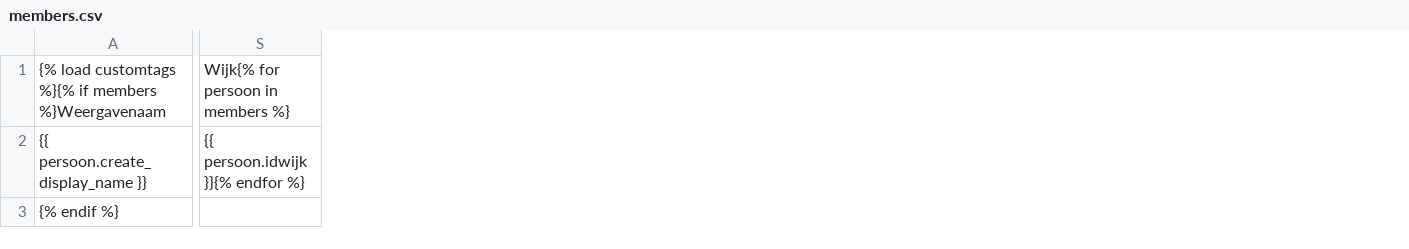
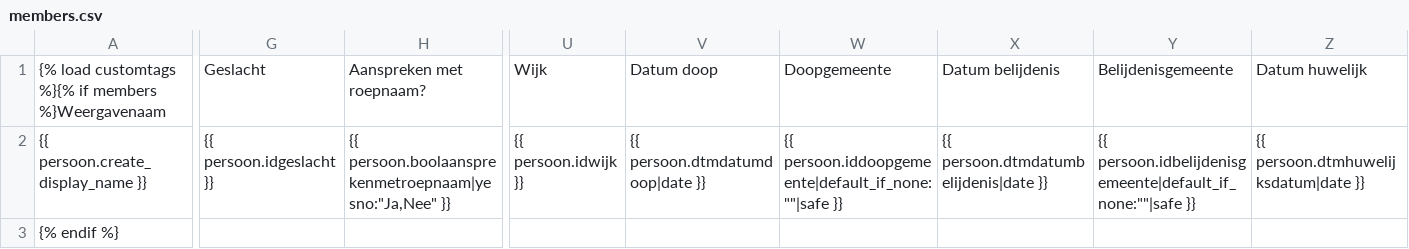
Before and after one commit to Opstandingskerk/NWonline, a CSV file: templates/KB/export/members.csv, drawn as a sheet; only a part is shown, gaps mark what is left out; removed rows and columns are numbered as before the commit, all else as after; the diff covers the shown part only; the diff names each change by its address in the sheet, - before the commit and + after, or states it on an @@ line.

Commit message:
Added fadein to pie chart Added missing Persoon model fields to members export Some minor layout fixes

```diff
--- a/templates/KB/export/members.csv
+++ b/templates/KB/export/members.csv
+column G, rows 1-2: Geslacht | {{ persoon.idgeslacht }}
+column H, rows 1-2: Aanspreken met roepnaam? | {{ persoon.boolaansprekenmetroepnaam|yesno:"Ja,Nee" }}
-column S, rows 1-2: Wijk{% for persoon in members %} | {{ persoon.idwijk }}{% endfor %}
+column U, rows 1-2: Wijk | {{ persoon.idwijk }}
+column V, rows 1-2: Datum doop | {{ persoon.dtmdatumdoop|date }}
+column W, rows 1-2: Doopgemeente | {{ persoon.iddoopgemeente|default_if_none:""|safe }}
+column X, rows 1-2: Datum belijdenis | {{ persoon.dtmdatumbelijdenis|date }}
+column Y, rows 1-2: Belijdenisgemeente | {{ persoon.idbelijdenisgemeente|default_if_none:""|safe }}
+column Z, rows 1-2: Datum huwelijk | {{ persoon.dtmhuwelijksdatum|date }}
```
Also changed, not shown: 7 added columns elsewhere in this file, 3 other files.
